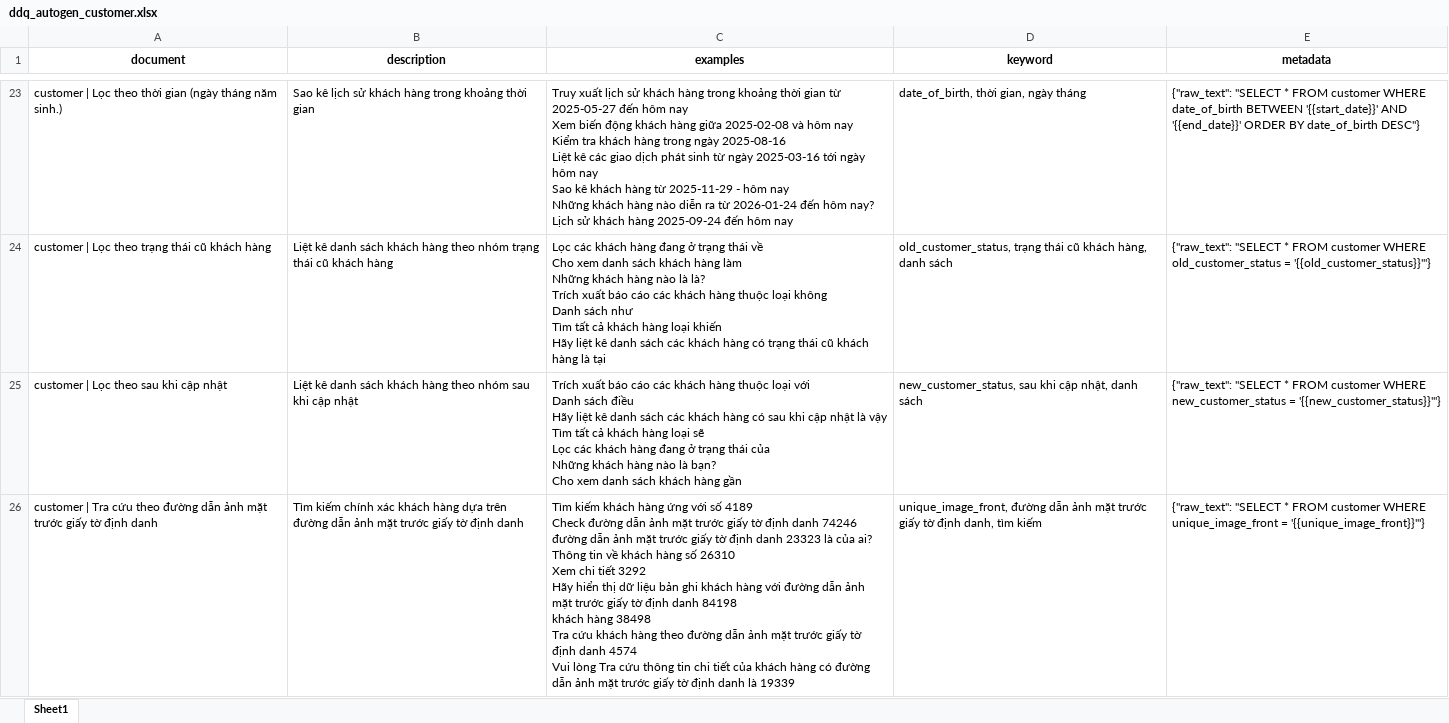
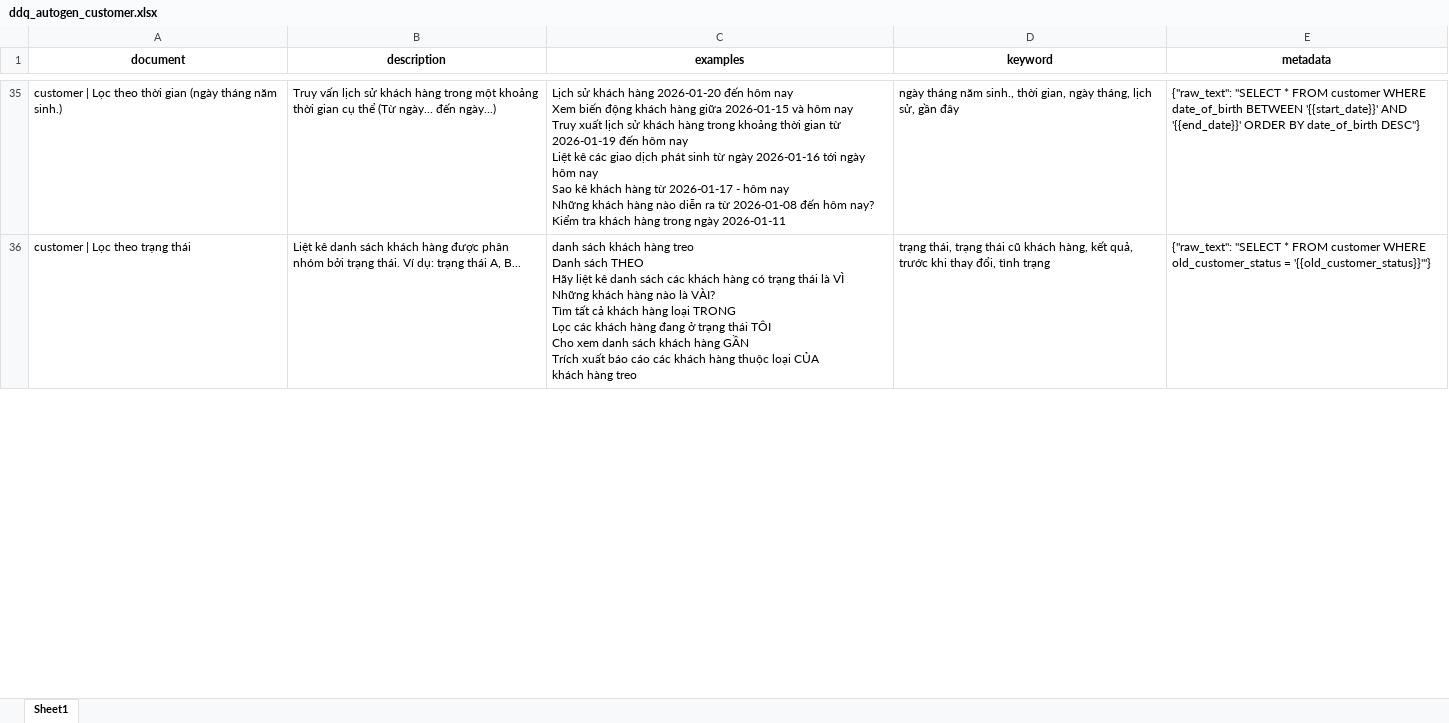
Before and after one commit to ntpa812/text2sql-research, an Excel workbook: Text2SQL_Template/output/generated_datasets/ddq_autogen_customer.xlsx, sheet Sheet1, drawn as a sheet; only a part is shown, gaps mark what is left out; values as stored, in another font and other column widths than the file's, no borders; removed rows and columns are numbered as before the commit, all else as after; ↵ is a line break in a cell; the diff covers the shown part only; the diff names each change by its address in the sheet, - before the commit and + after, or states it on an @@ line.

Commit message:
feat: optimize dictionary for banking context examples
- Improved dictionary entries to better align with banking-related scenarios
- Enhanced example generation with more relevant placeholder values
- Increased accuracy and contextual fit for rule engine outputs

```diff
--- a/Text2SQL_Template/output/generated_datasets/ddq_autogen_customer.xlsx (sheet Sheet1)
+++ b/Text2SQL_Template/output/generated_datasets/ddq_autogen_customer.xlsx (sheet Sheet1)
-B35 (description): Sao kê lịch sử khách hàng trong khoảng thời gian
+B35 (description): Truy vấn lịch sử khách hàng trong một khoảng thời gian cụ thể (Từ ngày... đến ngày...)
-C35 (examples): Truy xuất lịch sử khách hàng trong khoảng thời gian từ 2025-05-27 đến hôm nay ↵ Xem biến động khách hàng giữa 2025-02-08 và hôm nay ↵ Kiểm tra khách hàng trong ngày 2025-08-16 ↵ Liệt kê các giao dịch phát sinh từ ngày 2025-03-16 tới ngày hôm nay ↵ Sao kê khách hàng từ 2025-11-29 - hôm nay ↵ Những khách hàng nào diễn ra từ 2026-01-24 đến hôm nay? ↵ Lịch sử khách hàng 2025-09-24 đến hôm nay
+C35 (examples): Lịch sử khách hàng 2026-01-20 đến hôm nay ↵ Xem biến động khách hàng giữa 2026-01-15 và hôm nay ↵ Truy xuất lịch sử khách hàng trong khoảng thời gian từ 2026-01-19 đến hôm nay ↵ Liệt kê các giao dịch phát sinh từ ngày 2026-01-16 tới ngày hôm nay ↵ Sao kê khách hàng từ 2026-01-17 - hôm nay ↵ Những khách hàng nào diễn ra từ 2026-01-08 đến hôm nay? ↵ Kiểm tra khách hàng trong ngày 2026-01-11
-D35 (keyword): date_of_birth, thời gian, ngày tháng
+D35 (keyword): ngày tháng năm sinh., thời gian, ngày tháng, lịch sử, gần đây
-A36 (document): customer | Lọc theo trạng thái cũ khách hàng
+A36 (document): customer | Lọc theo trạng thái
-B36 (description): …khách hàng theo nhóm trạng thái cũ khách hàng
+B36 (description): …khách hàng được phân nhóm bởi trạng thái. Ví dụ: trạng thái A, B...
-C36 (examples): Lọc các khách hàng đang ở trạng thái về ↵ Cho xem danh sách khách hàng làm ↵ Những khách hàng nào là là? ↵ Trích xuất báo cáo các khách hàng thuộc loại không ↵ Danh sách như ↵ Tìm tất cả khách hàng loại khiến ↵ Hãy liệt kê danh sách các khách hàng có trạng thái cũ khách hàng là tại
+C36 (examples): danh sách khách hàng treo ↵ Danh sách THEO ↵ Hãy liệt kê danh sách các khách hàng có trạng thái là VÌ ↵ Những khách hàng nào là VÀI? ↵ Tìm tất cả khách hàng loại TRONG ↵ Lọc các khách hàng đang ở trạng thái TÔI ↵ Cho xem danh sách khách hàng GẦN ↵ Trích xuất báo cáo các khách hàng thuộc loại CỦA ↵ khách hàng treo
-D36 (keyword): old_customer_status, trạng thái cũ khách hàng, danh sách
+D36 (keyword): trạng thái, trạng thái cũ khách hàng, kết quả, trước khi thay đổi, tình trạng
-row 25: customer | Lọc theo sau khi cập nhật | Liệt kê danh sách khách hàng theo nhóm sau khi cập nhật | Trích xuất báo cáo các khách hàng thuộc loại với ↵ Danh sách điều ↵ Hãy liệt kê danh sách các khách hàng có sau khi cập nhật là vậy ↵ Tìm tất cả khách hàng loại sẽ ↵ Lọc các khách hàng đang ở trạng thái của ↵ Những khách hàng nào là bạn? ↵ Cho xem danh sách khách hàng gần | new_customer_status, sau khi cập nhật, danh sách | {"raw_text": "SELECT * FROM customer WHERE new_customer_status = '{{new_customer_status}}'"}
-row 26: customer | Tra cứu theo đường dẫn ảnh mặt trước giấy tờ định danh | Tìm kiếm chính xác khách hàng dựa trên đường dẫn ảnh mặt trước giấy tờ định danh | Tìm kiếm khách hàng ứng với số 4189 ↵ Check đường dẫn ảnh mặt trước giấy tờ định danh 74246 ↵ đường dẫn ảnh mặt trước giấy tờ định danh 23323 là của ai? ↵ Thông tin về khách hàng số 26310 ↵ Xem chi tiết 3292 ↵ Hãy hiển thị dữ liệu bản ghi khách hàng với đường dẫn ảnh mặt trước giấy tờ định danh 84198 ↵ khách hàng 38498 ↵ Tra cứu khách hàng theo đường dẫn ảnh mặt trước giấy tờ định danh 4574 ↵ Vui lòng Tra cứu thông tin chi tiết của khách hàng có đường dẫn ảnh mặt trước giấy tờ định danh là 19339 | unique_image_front, đường dẫn ảnh mặt trước giấy tờ định danh, tìm kiếm | {"raw_text": "SELECT * FROM customer WHERE unique_image_front = '{{unique_image_front}}'"}
```
Also changed, not shown: 23 added rows, 10 removed rows and 40 edited cells elsewhere in this sheet, Text2SQL_Template/output/generated_datasets/ddq_autogen_customer_account.xlsx, Text2SQL_Template/output/generated_datasets/ddq_autogen_transaction.xlsx, 5 other files.
